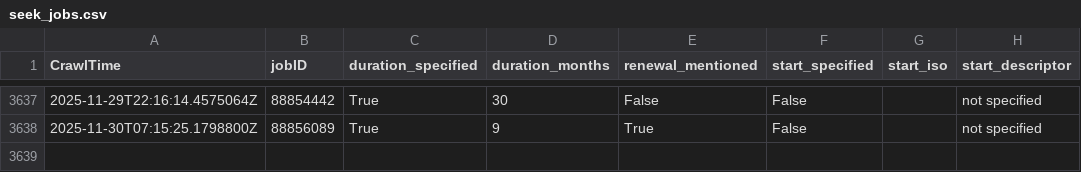
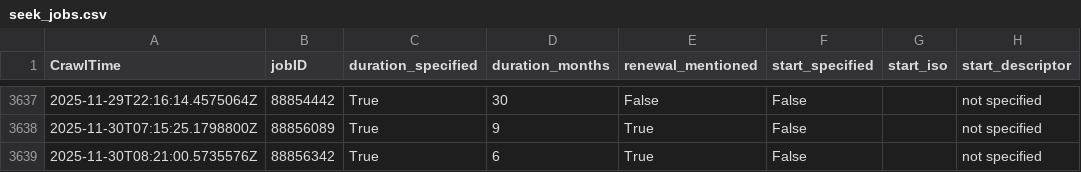
Before and after one commit to adverbdizzy7d/Seek-Jobs, a CSV file: data/seek_jobs.csv, drawn as a sheet; only a part is shown, gaps mark what is left out.

```diff
--- a/data/seek_jobs.csv
+++ b/data/seek_jobs.csv
@@ -3638 +3638,2 @@ CrawlTime,jobID,duration_specified,duration_months,renewal_mentioned,start_speci
 "2025-11-30T07:15:25.1798800Z","88856089","True","9","True","False","","not specified"
+"2025-11-30T08:21:00.5735576Z","88856342","True","6","True","False","","not specified"
```
